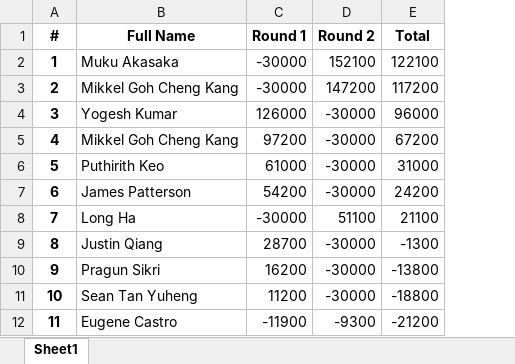
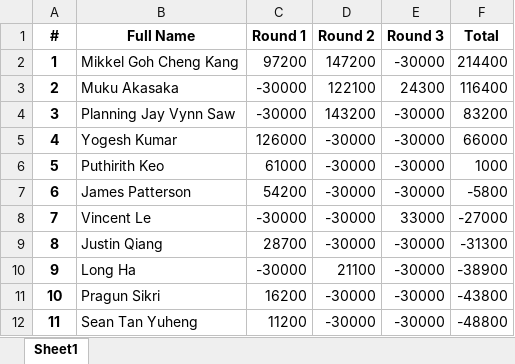
Before and after one commit to QTS-UniMelb/poker-tournament-leaderboard, an Excel workbook: public/res/leaderboards/Beginner.xlsx, sheet Sheet1, drawn as a sheet; only a part is shown; values as stored, in another font and other column widths than the file's, no borders; addresses are those after the commit; the diff covers the shown part only; the diff names each change by its address in the sheet, - before the commit and + after, or states it on an @@ line.

```diff
--- a/public/res/leaderboards/Beginner.xlsx (sheet Sheet1)
+++ b/public/res/leaderboards/Beginner.xlsx (sheet Sheet1)
+column E (Round 3), rows 2-12: -30000 | 24300 | -30000 | -30000 | -30000 | -30000 | 33000 | -30000 | -30000 | -30000 | -30000
-B2 (Full Name): Muku Akasaka
+B2 (Full Name): Mikkel Goh Cheng Kang
-C2 (Round 1): -30000
+C2 (Round 1): 97200
-D2 (Round 2): 152100
+D2 (Round 2): 147200
-F2 (Total): 122100
+F2 (Total): 214400
-B3 (Full Name): Mikkel Goh Cheng Kang
+B3 (Full Name): Muku Akasaka
-D3 (Round 2): 147200
+D3 (Round 2): 122100
-F3 (Total): 117200
+F3 (Total): 116400
-B4 (Full Name): Yogesh Kumar
+B4 (Full Name): Planning Jay Vynn Saw
-C4 (Round 1): 126000
+C4 (Round 1): -30000
-D4 (Round 2): -30000
+D4 (Round 2): 143200
-F4 (Total): 96000
+F4 (Total): 83200
-B5 (Full Name): Mikkel Goh Cheng Kang
+B5 (Full Name): Yogesh Kumar
-C5 (Round 1): 97200
+C5 (Round 1): 126000
-F5 (Total): 67200
+F5 (Total): 66000
-F6 (Total): 31000
+F6 (Total): 1000
-F7 (Total): 24200
+F7 (Total): -5800
-B8 (Full Name): Long Ha
+B8 (Full Name): Vincent Le
-D8 (Round 2): 51100
+D8 (Round 2): -30000
-F8 (Total): 21100
+F8 (Total): -27000
-F9 (Total): -1300
+F9 (Total): -31300
-B10 (Full Name): Pragun Sikri
+B10 (Full Name): Long Ha
-C10 (Round 1): 16200
+C10 (Round 1): -30000
-D10 (Round 2): -30000
+D10 (Round 2): 21100
-F10 (Total): -13800
+F10 (Total): -38900
-B11 (Full Name): Sean Tan Yuheng
+B11 (Full Name): Pragun Sikri
-C11 (Round 1): 11200
+C11 (Round 1): 16200
-F11 (Total): -18800
+F11 (Total): -43800
-B12 (Full Name): Eugene Castro
+B12 (Full Name): Sean Tan Yuheng
-C12 (Round 1): -11900
+C12 (Round 1): 11200
-D12 (Round 2): -9300
+D12 (Round 2): -30000
-F12 (Total): -21200
+F12 (Total): -48800
```
Also changed, not shown: 46 edited cells elsewhere in this sheet, public/res/leaderboards/Advanced.xlsx, 3 other files.
